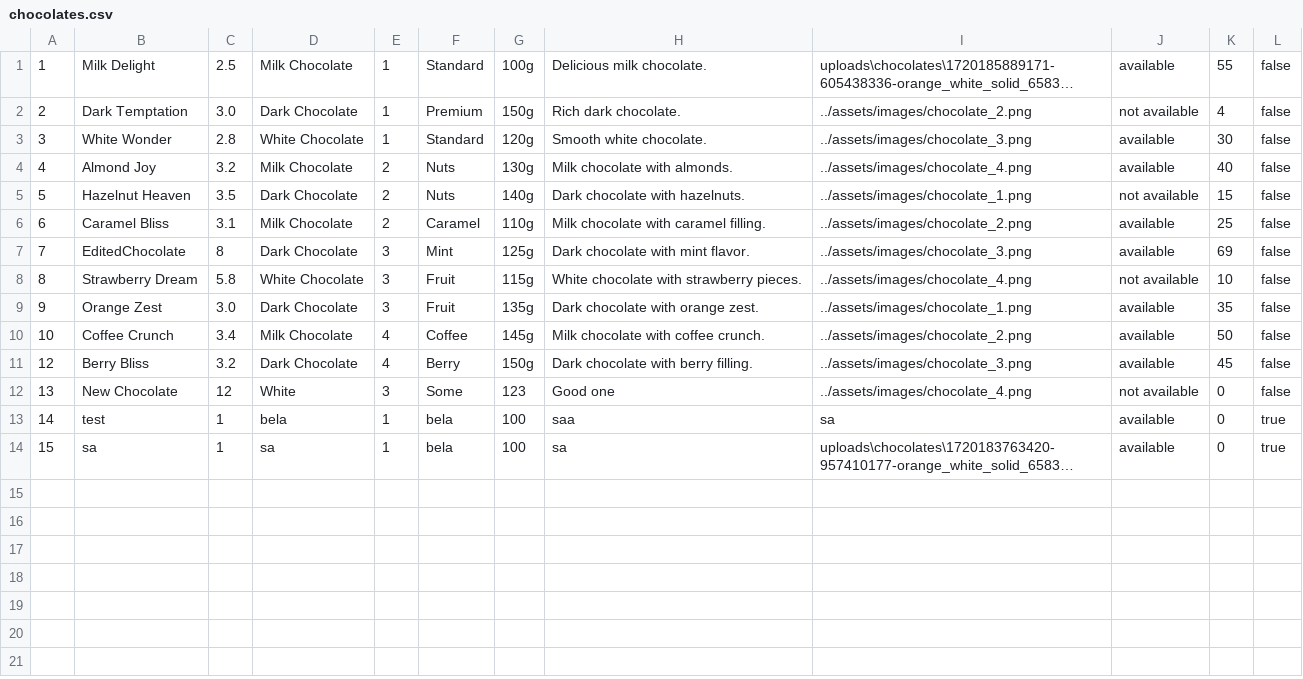
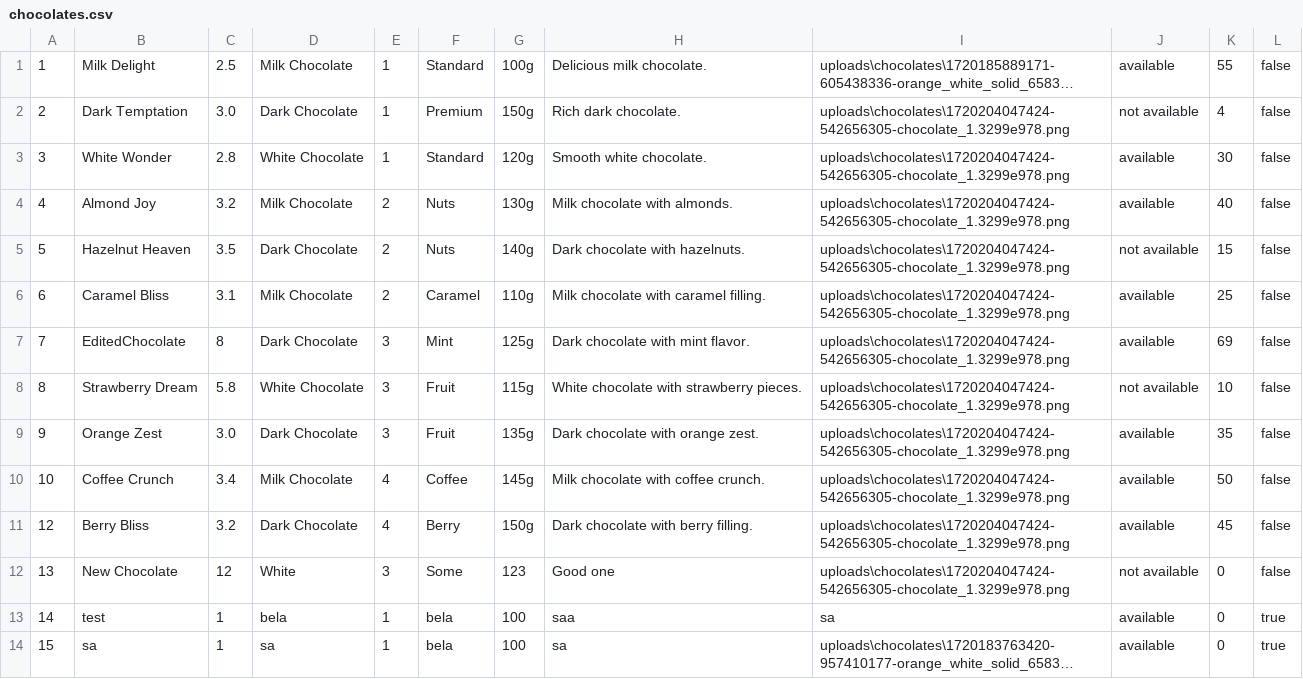
Before and after one commit to matejaaj/Chocolate-factory, a CSV file: backend/resources/data/chocolates.csv, drawn as a sheet; long unchanged cells end in …; the diff names each change by its address in the sheet, - before the commit and + after, or states it on an @@ line.

Commit message:
fetching chocolate image from uploads/

```diff
--- a/backend/resources/data/chocolates.csv
+++ b/backend/resources/data/chocolates.csv
-I2: ../assets/images/chocolate_2.png
+I2: uploads\chocolates\1720204047424-542656305-chocolate_1.3299e978.png
-I3: ../assets/images/chocolate_3.png
+I3: uploads\chocolates\1720204047424-542656305-chocolate_1.3299e978.png
-I4: ../assets/images/chocolate_4.png
+I4: uploads\chocolates\1720204047424-542656305-chocolate_1.3299e978.png
-I5: ../assets/images/chocolate_1.png
+I5: uploads\chocolates\1720204047424-542656305-chocolate_1.3299e978.png
-I6: ../assets/images/chocolate_2.png
+I6: uploads\chocolates\1720204047424-542656305-chocolate_1.3299e978.png
-I7: ../assets/images/chocolate_3.png
+I7: uploads\chocolates\1720204047424-542656305-chocolate_1.3299e978.png
-I8: ../assets/images/chocolate_4.png
+I8: uploads\chocolates\1720204047424-542656305-chocolate_1.3299e978.png
-I9: ../assets/images/chocolate_1.png
+I9: uploads\chocolates\1720204047424-542656305-chocolate_1.3299e978.png
-I10: ../assets/images/chocolate_2.png
+I10: uploads\chocolates\1720204047424-542656305-chocolate_1.3299e978.png
-I11: ../assets/images/chocolate_3.png
+I11: uploads\chocolates\1720204047424-542656305-chocolate_1.3299e978.png
-I12: ../assets/images/chocolate_4.png
+I12: uploads\chocolates\1720204047424-542656305-chocolate_1.3299e978.png
```
Also changed, not shown: 1 other file.
